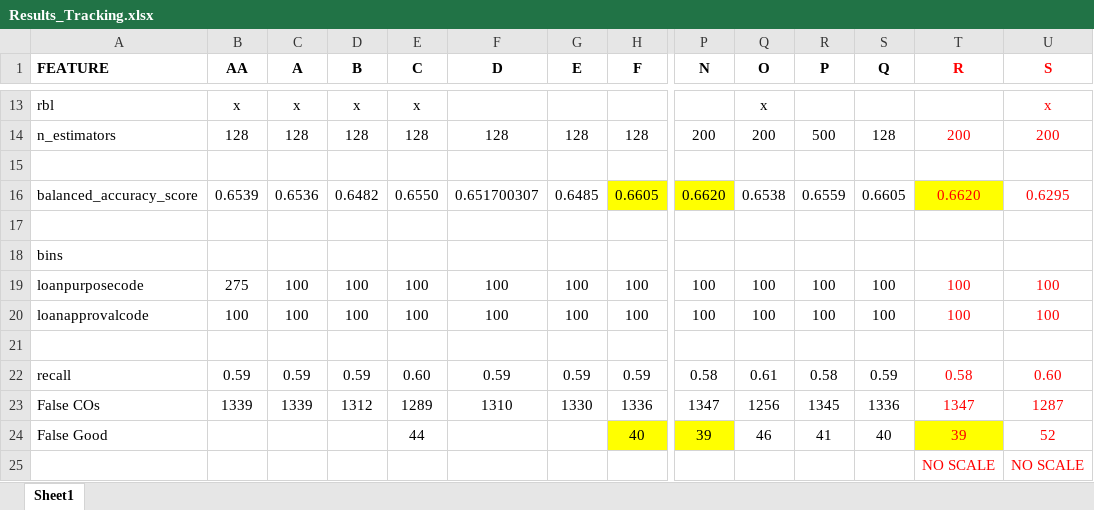
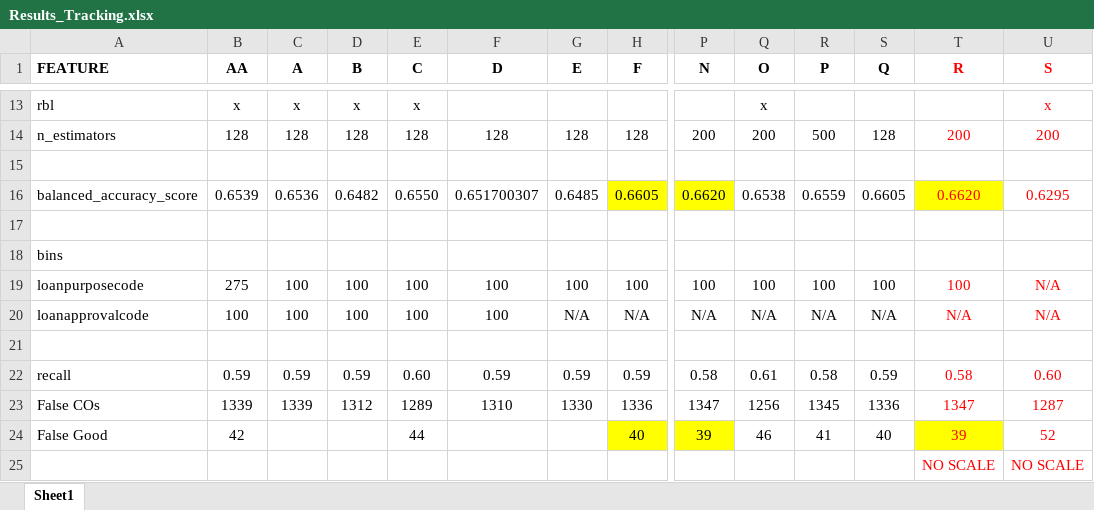
Before and after one commit to honoruru/Final_Project, an Excel workbook: Segment_3/Results_Tracking.xlsx, sheet Sheet1, drawn as a sheet; only a part is shown, gaps mark what is left out; values as stored, in another font and other column widths than the file's, no borders; removed rows and columns are numbered as before the commit, all else as after; rows hold the shown columns only; the diff names each change by its address in the sheet, - before the commit and + after, or states it on an @@ line.

Commit message:
Segment_3.Commit.6

```diff
--- a/Segment_3/Results_Tracking.xlsx (sheet Sheet1)
+++ b/Segment_3/Results_Tracking.xlsx (sheet Sheet1)
-U19 (S): 100
+U19 (S): N/A
-row 20: loanapprovalcode | 100 | 100 | 100 | 100 | 100 | 100 | 100 | 100 | 100 | 100 | 100 | 100 | 100
+row 20: loanapprovalcode | 100 | 100 | 100 | 100 | 100 | N/A | N/A | N/A | N/A | N/A | N/A | N/A | N/A
-B24 (AA): (empty)
+B24 (AA): 42
```
Also changed, not shown: 5 other files.
